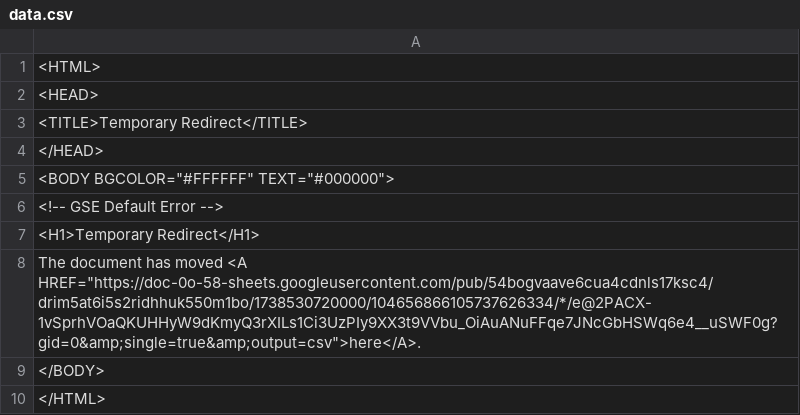
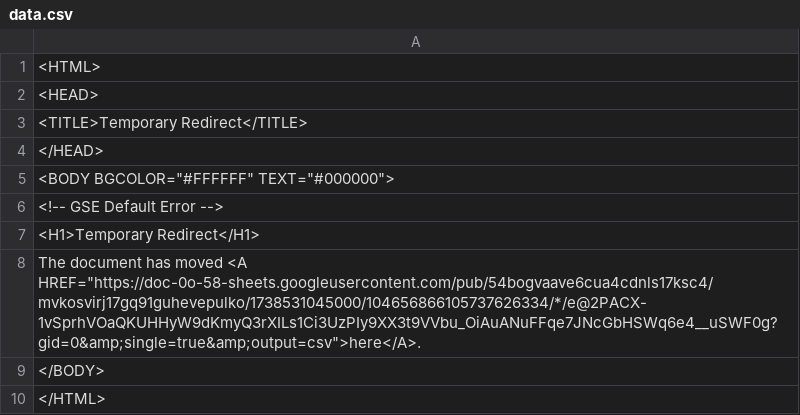
Before and after one commit to thatguy-bridger/School-Schedule-Webcal, a CSV file: data.csv, drawn as a sheet.

```diff
--- a/data.csv
+++ b/data.csv
@@ -7,3 +7,3 @@
 <H1>Temporary Redirect</H1>
-The document has moved <A HREF="https://doc-0o-58-sheets.googleusercontent.com/pub/54bogvaave6cua4cdnls17ksc4/drim5at6i5s2ridhhuk550m1bo/1738530720000/104656866105737626334/*/e@2PACX-1vSprhVOaQKUHHyW9dKmyQ3rXILs1Ci3UzPIy9XX3t9VVbu_OiAuANuFFqe7JNcGbHSWq6e4__uSWF0g?gid=0&amp;single=true&amp;output=csv">here</A>.
+The document has moved <A HREF="https://doc-0o-58-sheets.googleusercontent.com/pub/54bogvaave6cua4cdnls17ksc4/mvkosvirj17gq91guhevepulko/1738531045000/104656866105737626334/*/e@2PACX-1vSprhVOaQKUHHyW9dKmyQ3rXILs1Ci3UzPIy9XX3t9VVbu_OiAuANuFFqe7JNcGbHSWq6e4__uSWF0g?gid=0&amp;single=true&amp;output=csv">here</A>.
 </BODY>
```
